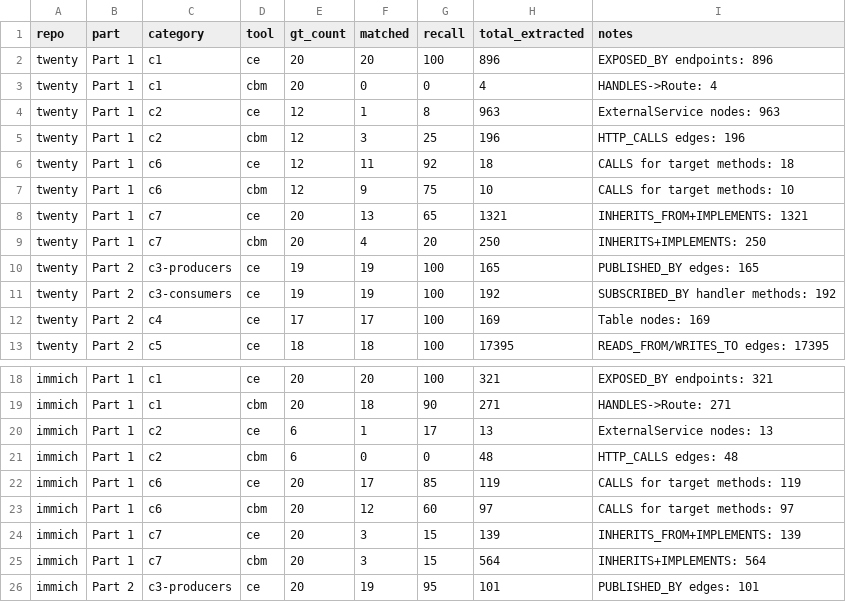
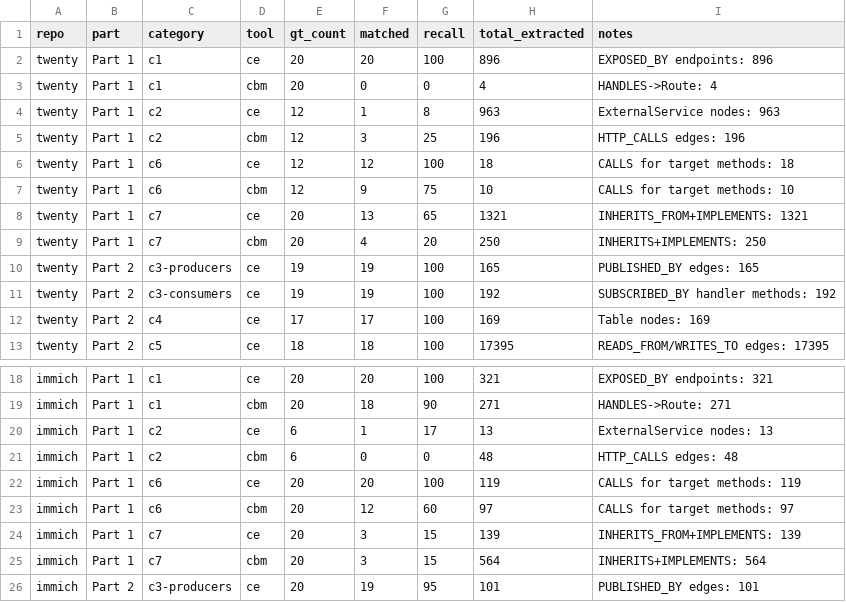
Before and after one commit to vmikhailov/code-explorer, a CSV file: benchmarks/03-code-explorer-vs-codebase-memory-mcp/results/scores.csv, drawn as a sheet; only a part is shown, gaps mark what is left out.

Commit message:
docs(benchmarks): add Case Study 04 comparing CodeExplorer (ce) vs graphify and update C6 DECLARES evaluation

```diff
--- a/benchmarks/03-code-explorer-vs-codebase-memory-mcp/results/scores.csv
+++ b/benchmarks/03-code-explorer-vs-codebase-memory-mcp/results/scores.csv
@@ -5,3 +5,3 @@ twenty,Part 1,c2,ce,12,1,8,963,ExternalService nodes: 963
 twenty,Part 1,c2,cbm,12,3,25,196,HTTP_CALLS edges: 196
-twenty,Part 1,c6,ce,12,11,92,18,CALLS for target methods: 18
+twenty,Part 1,c6,ce,12,12,100,18,CALLS for target methods: 18
 twenty,Part 1,c6,cbm,12,9,75,10,CALLS for target methods: 10
@@ -21,3 +21,3 @@ immich,Part 1,c2,ce,6,1,17,13,ExternalService nodes: 13
 immich,Part 1,c2,cbm,6,0,0,48,HTTP_CALLS edges: 48
-immich,Part 1,c6,ce,20,17,85,119,CALLS for target methods: 119
+immich,Part 1,c6,ce,20,20,100,119,CALLS for target methods: 119
 immich,Part 1,c6,cbm,20,12,60,97,CALLS for target methods: 97
```
Also changed, not shown: 35 other files.
